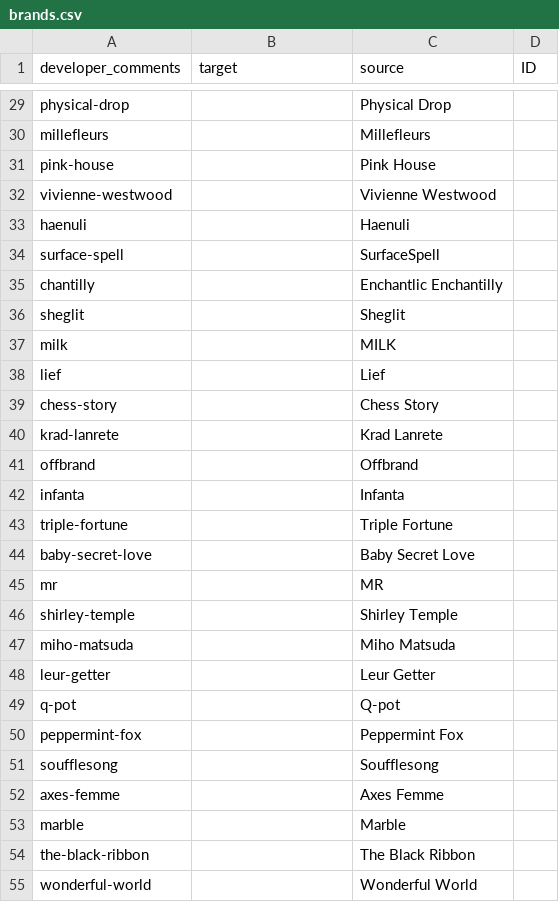
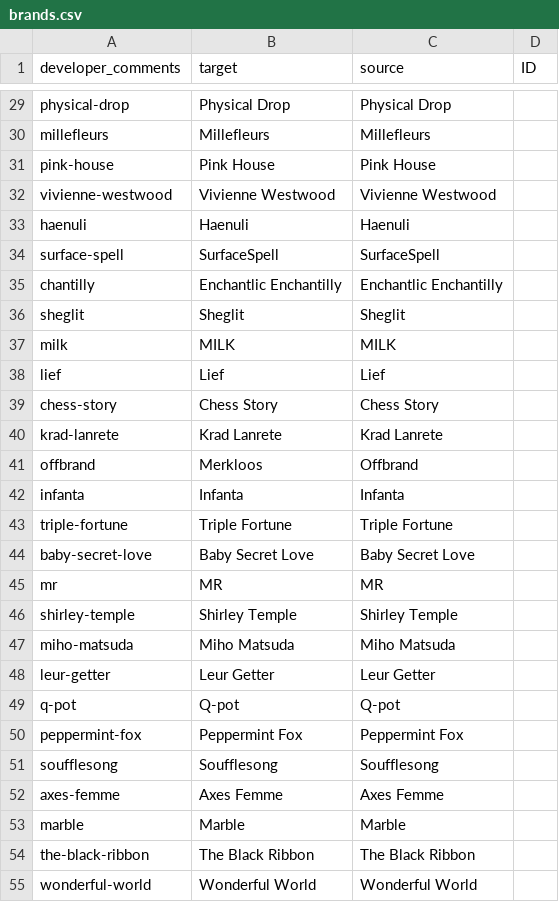
Before and after one commit to lolibrary/sakura, a CSV file: resources/lang/nl/brands.csv, drawn as a sheet; only a part is shown, gaps mark what is left out; the diff covers the shown part only.

```diff
--- a/resources/lang/nl/brands.csv
+++ b/resources/lang/nl/brands.csv
@@ -29,27 +29,27 @@
-"physical-drop","","Physical Drop",""
-"millefleurs","","Millefleurs",""
-"pink-house","","Pink House",""
-"vivienne-westwood","","Vivienne Westwood",""
-"haenuli","","Haenuli",""
-"surface-spell","","SurfaceSpell",""
-"chantilly","","Enchantlic Enchantilly",""
-"sheglit","","Sheglit",""
-"milk","","MILK",""
-"lief","","Lief",""
-"chess-story","","Chess Story",""
-"krad-lanrete","","Krad Lanrete",""
-"offbrand","","Offbrand",""
-"infanta","","Infanta",""
-"triple-fortune","","Triple Fortune",""
-"baby-secret-love","","Baby Secret Love",""
-"mr","","MR",""
-"shirley-temple","","Shirley Temple",""
-"miho-matsuda","","Miho Matsuda",""
-"leur-getter","","Leur Getter",""
-"q-pot","","Q-pot",""
-"peppermint-fox","","Peppermint Fox",""
-"soufflesong","","Soufflesong",""
-"axes-femme","","Axes Femme",""
-"marble","","Marble",""
-"the-black-ribbon","","The Black Ribbon",""
-"wonderful-world","","Wonderful World",""
+"physical-drop","Physical Drop","Physical Drop",""
+"millefleurs","Millefleurs","Millefleurs",""
+"pink-house","Pink House","Pink House",""
+"vivienne-westwood","Vivienne Westwood","Vivienne Westwood",""
+"haenuli","Haenuli","Haenuli",""
+"surface-spell","SurfaceSpell","SurfaceSpell",""
+"chantilly","Enchantlic Enchantilly","Enchantlic Enchantilly",""
+"sheglit","Sheglit","Sheglit",""
+"milk","MILK","MILK",""
+"lief","Lief","Lief",""
+"chess-story","Chess Story","Chess Story",""
+"krad-lanrete","Krad Lanrete","Krad Lanrete",""
+"offbrand","Merkloos","Offbrand",""
+"infanta","Infanta","Infanta",""
+"triple-fortune","Triple Fortune","Triple Fortune",""
+"baby-secret-love","Baby Secret Love","Baby Secret Love",""
+"mr","MR","MR",""
+"shirley-temple","Shirley Temple","Shirley Temple",""
+"miho-matsuda","Miho Matsuda","Miho Matsuda",""
+"leur-getter","Leur Getter","Leur Getter",""
+"q-pot","Q-pot","Q-pot",""
+"peppermint-fox","Peppermint Fox","Peppermint Fox",""
+"soufflesong","Soufflesong","Soufflesong",""
+"axes-femme","Axes Femme","Axes Femme",""
+"marble","Marble","Marble",""
+"the-black-ribbon","The Black Ribbon","The Black Ribbon",""
+"wonderful-world","Wonderful World","Wonderful World",""
```
Also changed, not shown: 27 edited cells elsewhere in this file.
